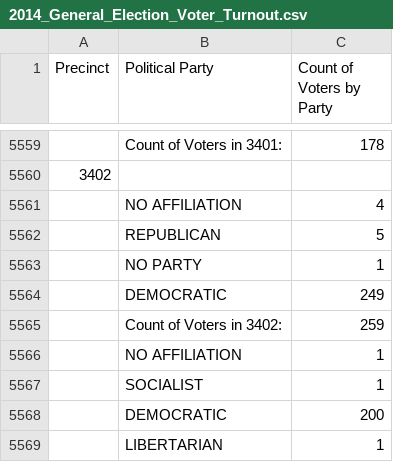
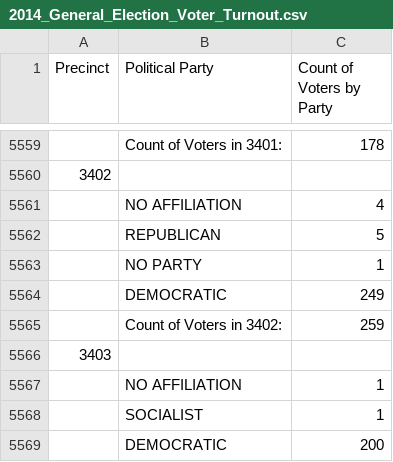
Before and after one commit to skeegenin/city-commissioners-data, a CSV file: Voter_Turnout/2014_General_Election_Voter_Turnout.csv, drawn as a sheet; only a part is shown, gaps mark what is left out; the shorter side is filled out with more unchanged rows; the diff names each change by its address in the sheet, - before the commit and + after, or states it on an @@ line.

Commit message:
Found one more missing precinct

```diff
--- a/Voter_Turnout/2014_General_Election_Voter_Turnout.csv
+++ b/Voter_Turnout/2014_General_Election_Voter_Turnout.csv
+row 5566: 3403
```
